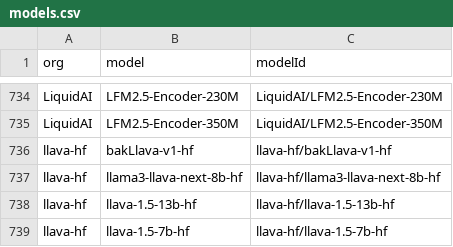
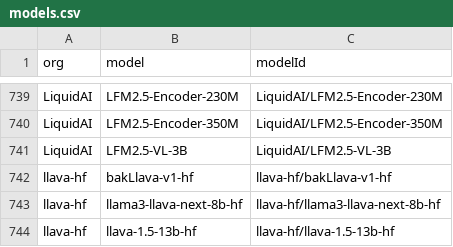
Before and after one commit to Interconnects-AI/tracked-models, a CSV file: models.csv, drawn as a sheet; only a part is shown, gaps mark what is left out; the shorter side is filled out with more unchanged rows; the diff covers the shown part only; the diff names each change by its address in the sheet, - before the commit and + after, or states it on an @@ line.

```diff
--- a/models.csv
+++ b/models.csv
+row 741: LiquidAI | LFM2.5-VL-3B | LiquidAI/LFM2.5-VL-3B
```
Also changed, not shown: 13 added rows elsewhere in this file, extra_models.csv, 1 other file.
